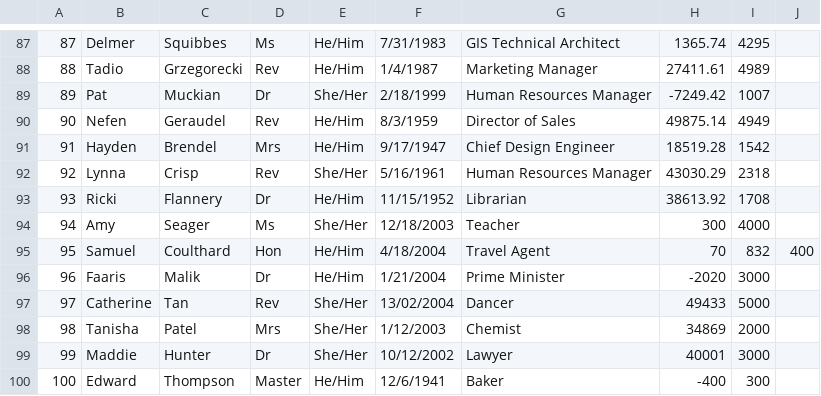
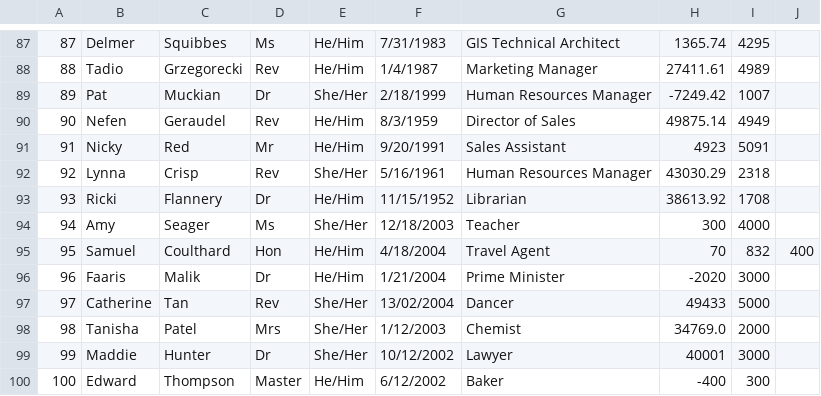
Before and after one commit to elwithey/project2_CSC1034, a CSV file: MOCK_DATA.csv, drawn as a sheet; only a part is shown, gaps mark what is left out.

```diff
--- a/MOCK_DATA.csv
+++ b/MOCK_DATA.csv
@@ -90,3 +90,3 @@
 90,Nefen,Geraudel,Rev,He/Him,8/3/1959,Director of Sales,49875.14,4949,
-91,Hayden,Brendel,Mrs,He/Him,9/17/1947,Chief Design Engineer,18519.28,1542,
+91,Nicky,Red,Mr,He/Him,9/20/1991, Sales Assistant,4923,5091
 92,Lynna,Crisp,Rev,She/Her,5/16/1961,Human Resources Manager,43030.29,2318,
@@ -97,4 +97,4 @@
 97,Catherine,Tan,Rev,She/Her,13/02/2004,Dancer,49433,5000,
-98,Tanisha,Patel,Mrs,She/Her,1/12/2003,Chemist,34869,2000,
+98,Tanisha,Patel,Mrs,She/Her,1/12/2003,Chemist,34769.0,2000,
 99,Maddie,Hunter,Dr,She/Her,10/12/2002,Lawyer,40001,3000,
-100,Edward,Thompson,Master,He/Him,12/6/1941,Baker,-400,300,
+100,Edward,Thompson,Master,He/Him,6/12/2002,Baker,-400,300
```
Also changed, not shown: 2 other files.
